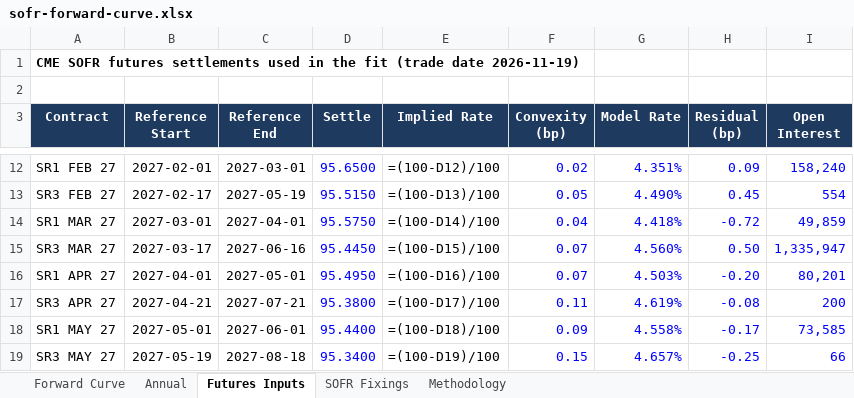
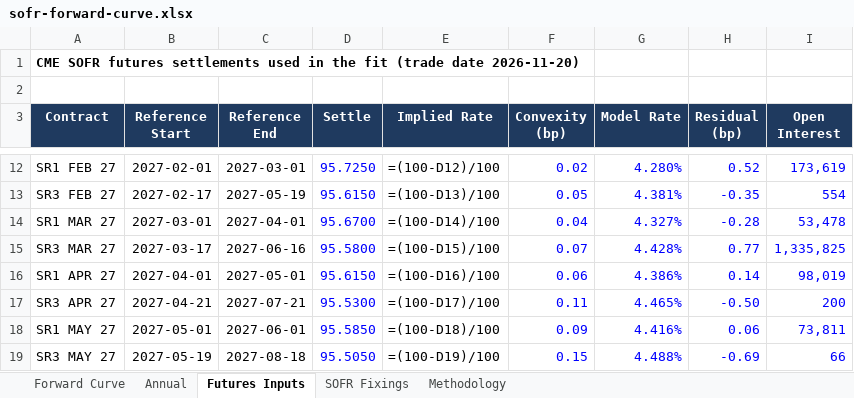
Before and after one commit to jkane-29/opensofr, an Excel workbook: output/downloads/sofr-forward-curve.xlsx, sheet Futures Inputs, drawn as a sheet; only a part is shown, gaps mark what is left out; values as stored, in another font and other column widths than the file's, no borders; formulas without a stored value are shown as written; the diff covers the shown part only; the diff names each change by its address in the sheet, - before the commit and + after, or states it on an @@ line.

```diff
--- a/output/downloads/sofr-forward-curve.xlsx (sheet Futures Inputs)
+++ b/output/downloads/sofr-forward-curve.xlsx (sheet Futures Inputs)
-A1 (Contract): …(trade date 2026-11-19)
+A1 (Contract): …(trade date 2026-11-20)
-D12 (Settle): 95.6500
+D12 (Settle): 95.7250
-G12 (Model Rate): 4.351%
+G12 (Model Rate): 4.280%
-H12 (Residual (bp)): 0.09
+H12 (Residual (bp)): 0.52
-I12 (Open Interest): 158,240
+I12 (Open Interest): 173,619
-D13 (Settle): 95.5150
+D13 (Settle): 95.6150
-G13 (Model Rate): 4.490%
+G13 (Model Rate): 4.381%
-H13 (Residual (bp)): 0.45
+H13 (Residual (bp)): -0.35
-D14 (Settle): 95.5750
+D14 (Settle): 95.6700
-G14 (Model Rate): 4.418%
+G14 (Model Rate): 4.327%
-H14 (Residual (bp)): -0.72
+H14 (Residual (bp)): -0.28
-I14 (Open Interest): 49,859
+I14 (Open Interest): 53,478
-D15 (Settle): 95.4450
+D15 (Settle): 95.5800
-G15 (Model Rate): 4.560%
+G15 (Model Rate): 4.428%
-H15 (Residual (bp)): 0.50
+H15 (Residual (bp)): 0.77
-I15 (Open Interest): 1,335,947
+I15 (Open Interest): 1,335,825
-D16 (Settle): 95.4950
+D16 (Settle): 95.6150
-F16 (Convexity (bp)): 0.07
+F16 (Convexity (bp)): 0.06
-G16 (Model Rate): 4.503%
+G16 (Model Rate): 4.386%
-H16 (Residual (bp)): -0.20
+H16 (Residual (bp)): 0.14
-I16 (Open Interest): 80,201
+I16 (Open Interest): 98,019
-D17 (Settle): 95.3800
+D17 (Settle): 95.5300
-G17 (Model Rate): 4.619%
+G17 (Model Rate): 4.465%
-H17 (Residual (bp)): -0.08
+H17 (Residual (bp)): -0.50
-D18 (Settle): 95.4400
+D18 (Settle): 95.5850
-G18 (Model Rate): 4.558%
+G18 (Model Rate): 4.416%
-H18 (Residual (bp)): -0.17
+H18 (Residual (bp)): 0.06
-I18 (Open Interest): 73,585
+I18 (Open Interest): 73,811
-D19 (Settle): 95.3400
+D19 (Settle): 95.5050
-G19 (Model Rate): 4.657%
+G19 (Model Rate): 4.488%
-H19 (Residual (bp)): -0.25
+H19 (Residual (bp)): -0.69
```
Also changed, not shown: 211 edited cells elsewhere in this sheet, sheet Forward Curve, sheet SOFR Fixings, charts or pictures, 8 other files.
